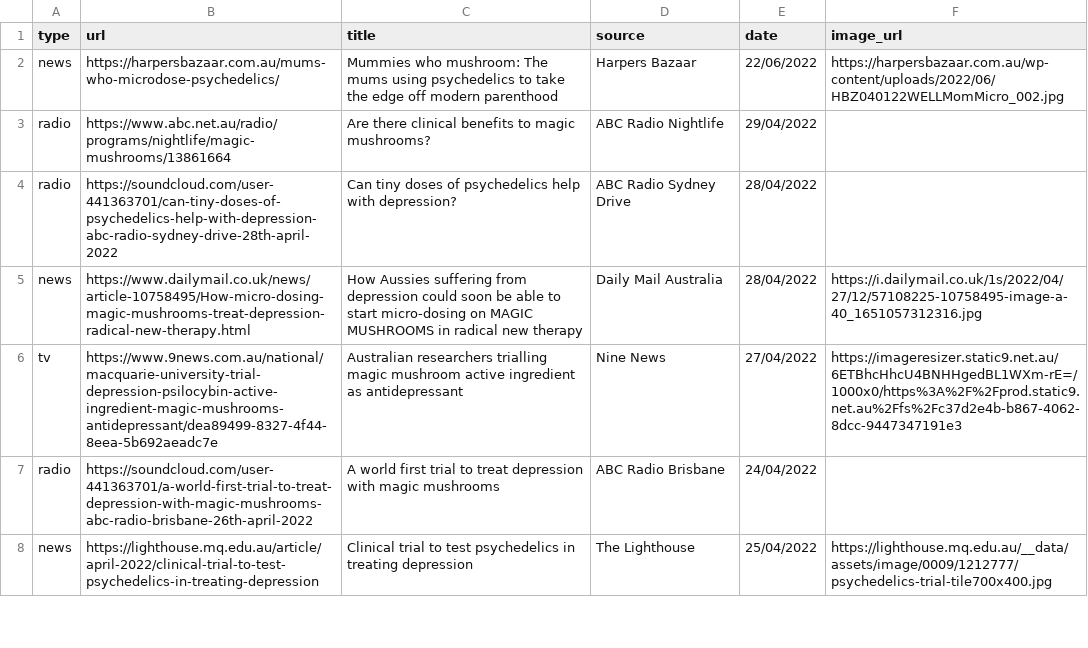
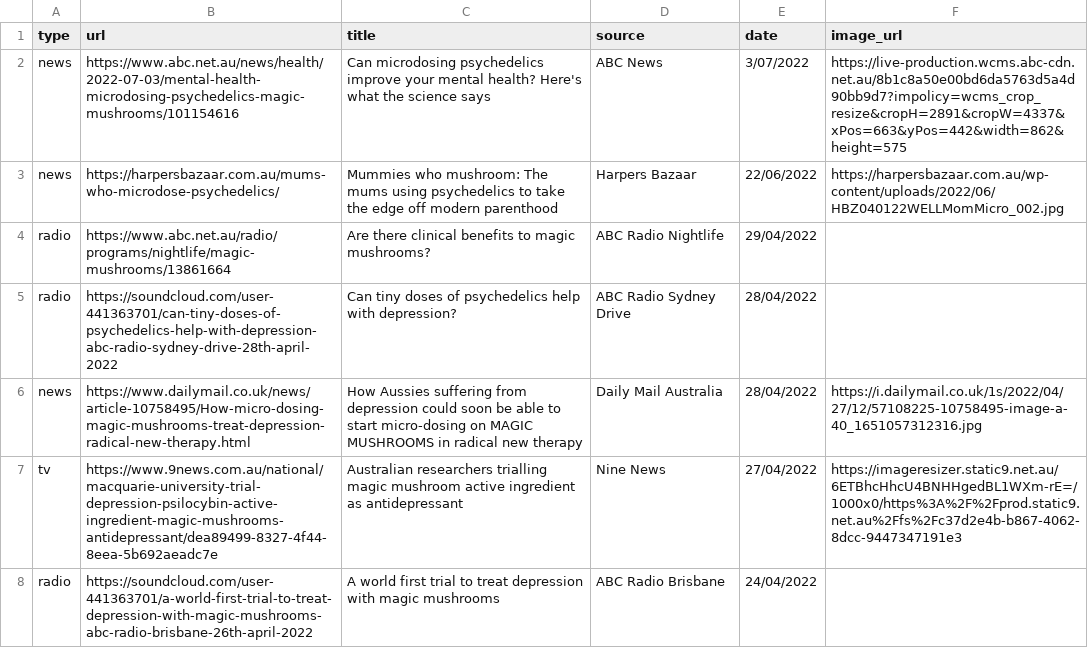
Before and after one commit to vince-p/academicprofile, a CSV file: vscripts/medialist.csv, drawn as a sheet; only a part is shown; the shorter side is filled out with more unchanged rows.

```diff
--- a/vscripts/medialist.csv
+++ b/vscripts/medialist.csv
@@ -1,2 +1,3 @@
 type,url,title,source,date,image_url
+news,https://www.abc.net.au/news/health/2022-07-03/mental-health-microdosing-psychedelics-magic-mushrooms/101154616,Can microdosing psychedelics improve your mental health? Here's what the science says,ABC News,3/07/2022,https://live-production.wcms.abc-cdn.net.au/8b1c8a50e00bd6da5763d5a4d90bb9d7?impolicy=wcms_crop_resize&cropH=2891&cropW=4337&xPos=663&yPos=442&width=862&height=575
 news,https://harpersbazaar.com.au/mums-who-microdose-psychedelics/,Mummies who mushroom: The mums using psychedelics to take the edge off modern parenthood,Harpers Bazaar,22/06/2022,https://harpersbazaar.com.au/wp-content/uploads/2022/06/HBZ040122WELLMomMicro_002.jpg
```
Also changed, not shown: 3 other files.
